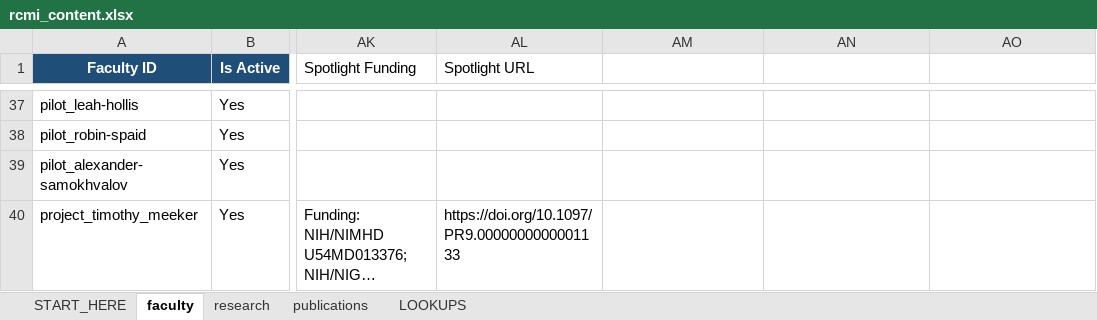
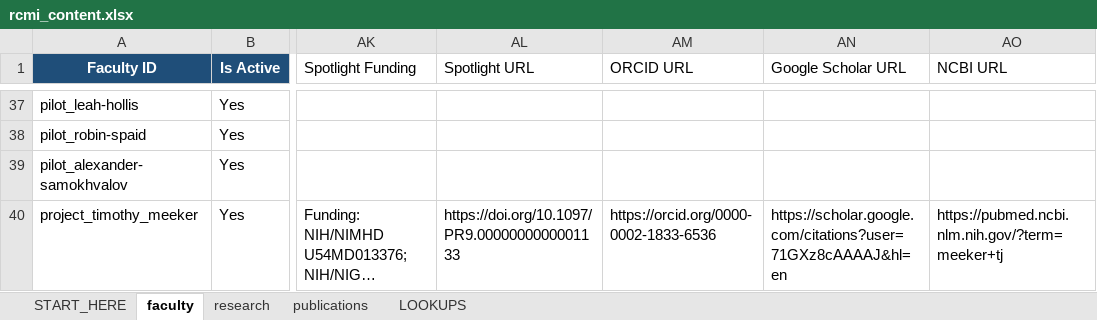
Before and after one commit to MorganRCMI/rcmi-idc-website, an Excel workbook: workbook/rcmi_content.xlsx, sheet faculty, drawn as a sheet; only a part is shown, gaps mark what is left out; long unchanged cells end in …; values as stored, in another font and other column widths than the file's, no borders; the diff names each change by its address in the sheet, - before the commit and + after, or states it on an @@ line.

```diff
--- a/workbook/rcmi_content.xlsx (sheet faculty)
+++ b/workbook/rcmi_content.xlsx (sheet faculty)
-AM1: (empty)
+AM1: ORCID URL
-AN1: (empty)
+AN1: Google Scholar URL
-AO1: (empty)
+AO1: NCBI URL
-AM40 (ORCID URL): (empty)
+AM40 (ORCID URL): https://orcid.org/0000-0002-1833-6536
-AN40 (Google Scholar URL): (empty)
+AN40 (Google Scholar URL): https://scholar.google.com/citations?user=71GXz8cAAAAJ&hl=en
-AO40 (NCBI URL): (empty)
+AO40 (NCBI URL): https://pubmed.ncbi.nlm.nih.gov/?term=meeker+tj
```
Also changed, not shown: 13 other files.
